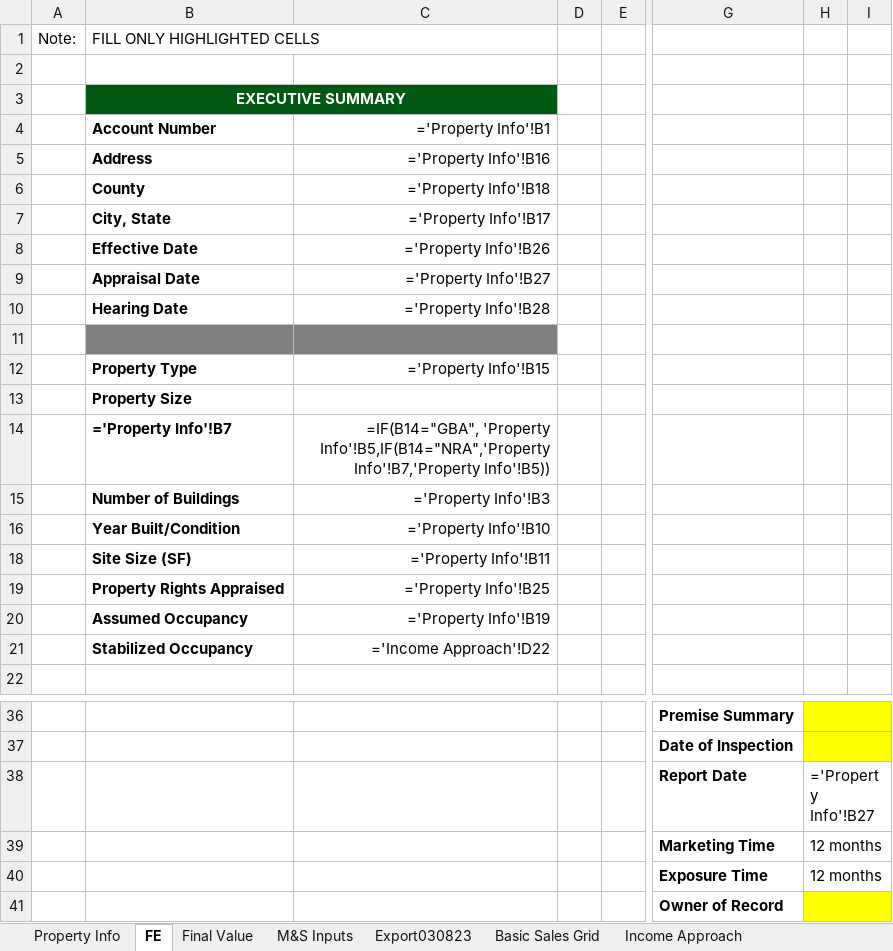
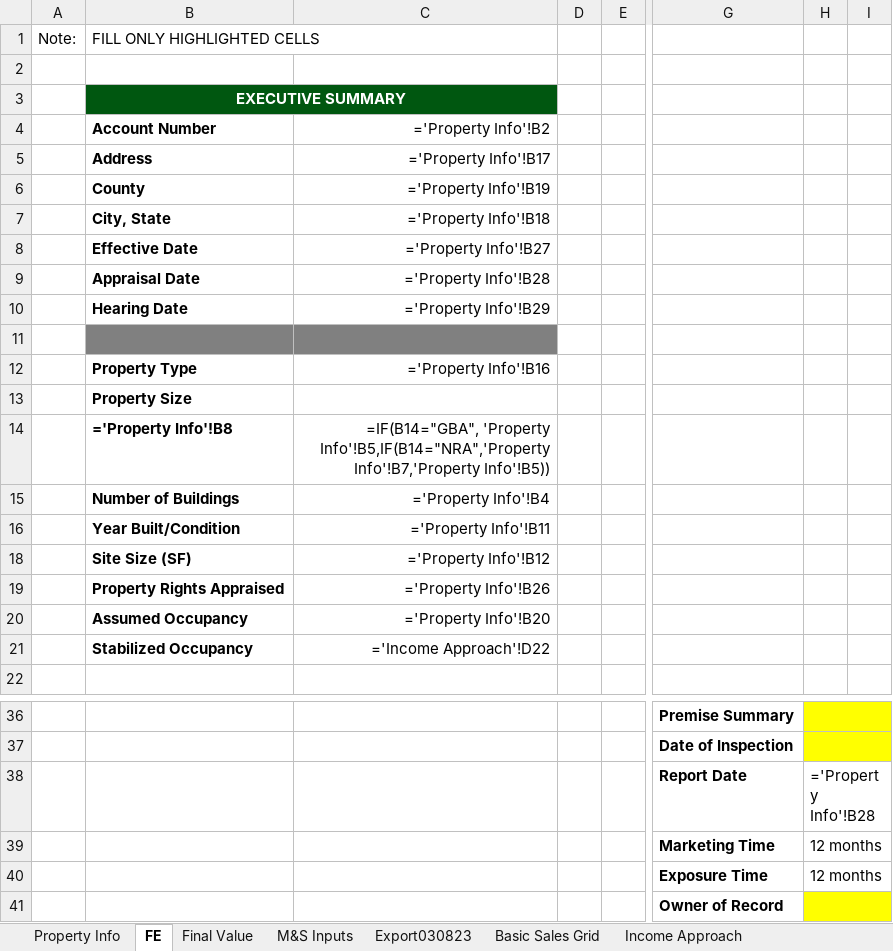
Before and after one commit to shaqnd/Workbook-Optimization-, an Excel workbook: Analysis_Workbook_SandboxCleanFinal.xlsx, sheet FE, drawn as a sheet; only a part is shown, gaps mark what is left out; values as stored, in another font and other column widths than the file's, no borders; formulas without a stored value are shown as written; the diff covers the shown part only; the diff names each change by its address in the sheet, - before the commit and + after, or states it on an @@ line.

```diff
--- a/Analysis_Workbook_SandboxCleanFinal.xlsx (sheet FE)
+++ b/Analysis_Workbook_SandboxCleanFinal.xlsx (sheet FE)
-C4: ='Property Info'!B1
+C4: ='Property Info'!B2
-C5: ='Property Info'!B16
+C5: ='Property Info'!B17
-C6: ='Property Info'!B18
+C6: ='Property Info'!B19
-C7: ='Property Info'!B17
+C7: ='Property Info'!B18
-C8: ='Property Info'!B26
+C8: ='Property Info'!B27
-C9: ='Property Info'!B27
+C9: ='Property Info'!B28
-C10: ='Property Info'!B28
+C10: ='Property Info'!B29
-C12: ='Property Info'!B15
+C12: ='Property Info'!B16
-B14: ='Property Info'!B7
+B14: ='Property Info'!B8
-C15: ='Property Info'!B3
+C15: ='Property Info'!B4
-C16: ='Property Info'!B10
+C16: ='Property Info'!B11
-C18: ='Property Info'!B11
+C18: ='Property Info'!B12
-C19: ='Property Info'!B25
+C19: ='Property Info'!B26
-C20: ='Property Info'!B19
+C20: ='Property Info'!B20
-H38: ='Property Info'!B27
+H38: ='Property Info'!B28
```
Also changed, not shown: 10 edited cells elsewhere in this sheet, sheet Final Value, sheet Basic Sales Grid, sheet Income Approach, hidden cells.
